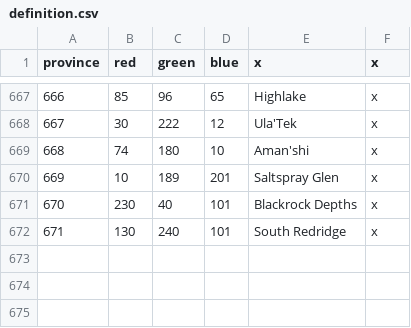
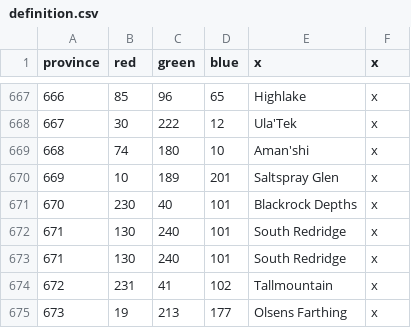
Before and after one commit to blackdragonTOW/Tides-of-Warcraft, a CSV file: map/definition.csv, drawn as a sheet; only a part is shown, gaps mark what is left out.

Commit message:
changed amount of provicnce numbers

```diff
--- a/map/definition.csv
+++ b/map/definition.csv
@@ -672 +672,4 @@ province;red;green;blue;x;x
 671;130;240;101;South Redridge;x
+671;130;240;101;South Redridge;x
+672;231;41;102;Tallmountain;x
+673;19;213;177;Olsens Farthing;x
```
